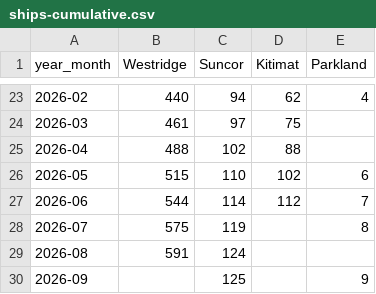
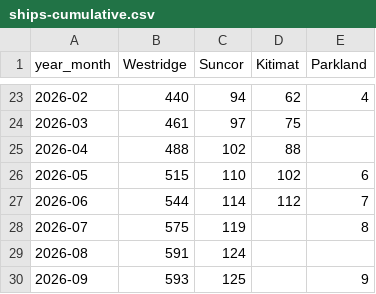
Before and after one commit to vs-postmedia/tanker-tracker, a CSV file: data/output/ships-cumulative.csv, drawn as a sheet; only a part is shown, gaps mark what is left out.

```diff
--- a/data/output/ships-cumulative.csv
+++ b/data/output/ships-cumulative.csv
@@ -29,2 +29,2 @@ year_month,Westridge,Suncor,Kitimat,Parkland
 2026-08,591,124,,
-2026-09,,125,,9
+2026-09,593,125,,9
```
Also changed, not shown: data/output/ships-daily.csv, data/output/ships-monthly.csv, 4 other files.
